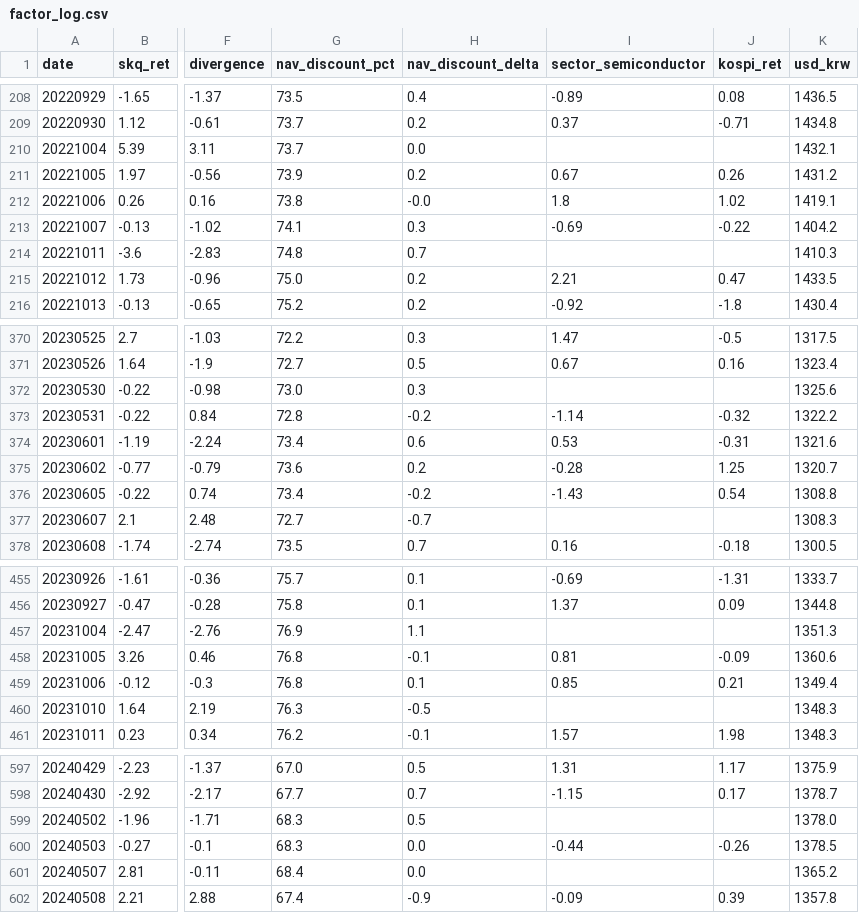
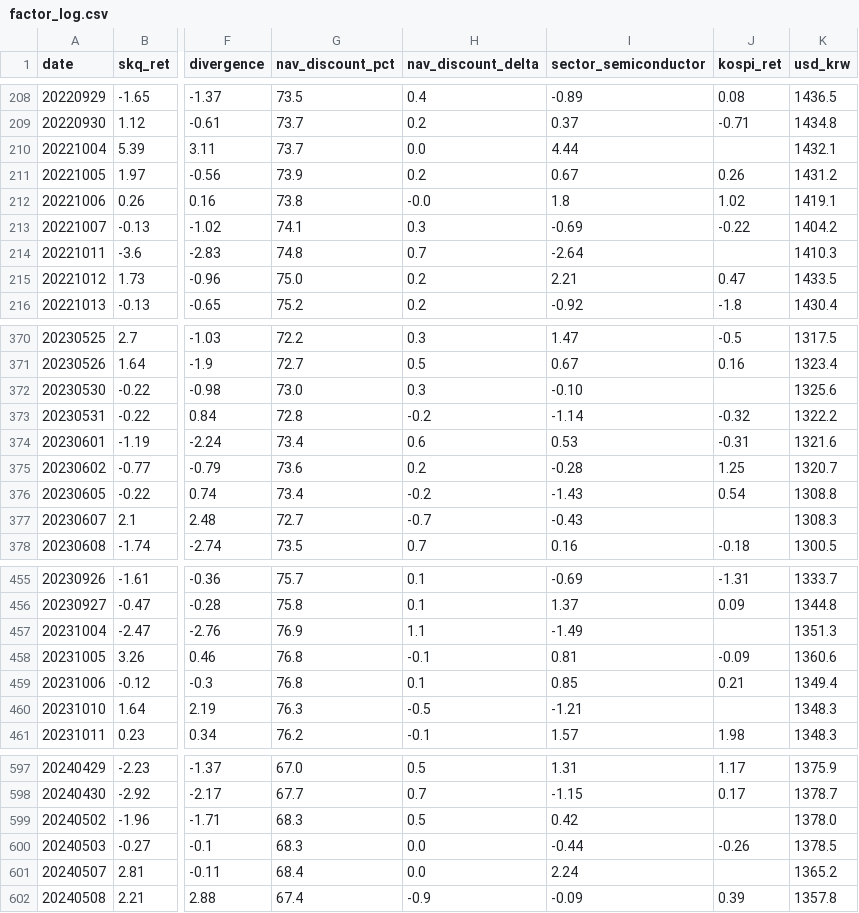
Before and after one commit to drhustler83-max/sk-square, a CSV file: daily-price-explainer/data/factor_log.csv, drawn as a sheet; only a part is shown, gaps mark what is left out; the diff covers the shown part only; the diff names each change by its address in the sheet, - before the commit and + after, or states it on an @@ line.

Commit message:
fix(dpe): fill 53 historical semiconductor ETF returns from KRX

```diff
--- a/daily-price-explainer/data/factor_log.csv
+++ b/daily-price-explainer/data/factor_log.csv
-I210 (sector_semiconductor): (empty)
+I210 (sector_semiconductor): 4.44
-I214 (sector_semiconductor): (empty)
+I214 (sector_semiconductor): -2.64
-I372 (sector_semiconductor): (empty)
+I372 (sector_semiconductor): -0.10
-I377 (sector_semiconductor): (empty)
+I377 (sector_semiconductor): -0.43
-I457 (sector_semiconductor): (empty)
+I457 (sector_semiconductor): -1.49
-I460 (sector_semiconductor): (empty)
+I460 (sector_semiconductor): -1.21
-I599 (sector_semiconductor): (empty)
+I599 (sector_semiconductor): 0.42
-I601 (sector_semiconductor): (empty)
+I601 (sector_semiconductor): 2.24
```
Also changed, not shown: 45 edited cells elsewhere in this file, 5 other files.
